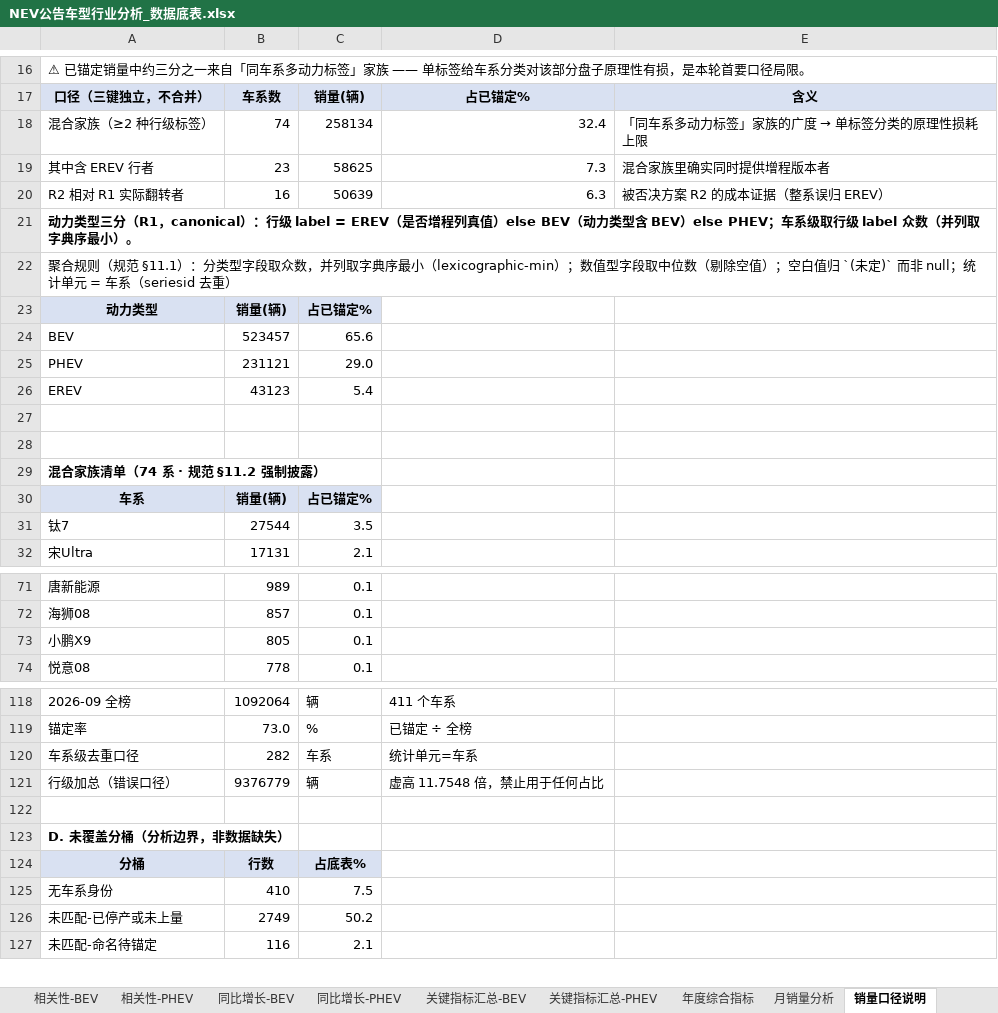
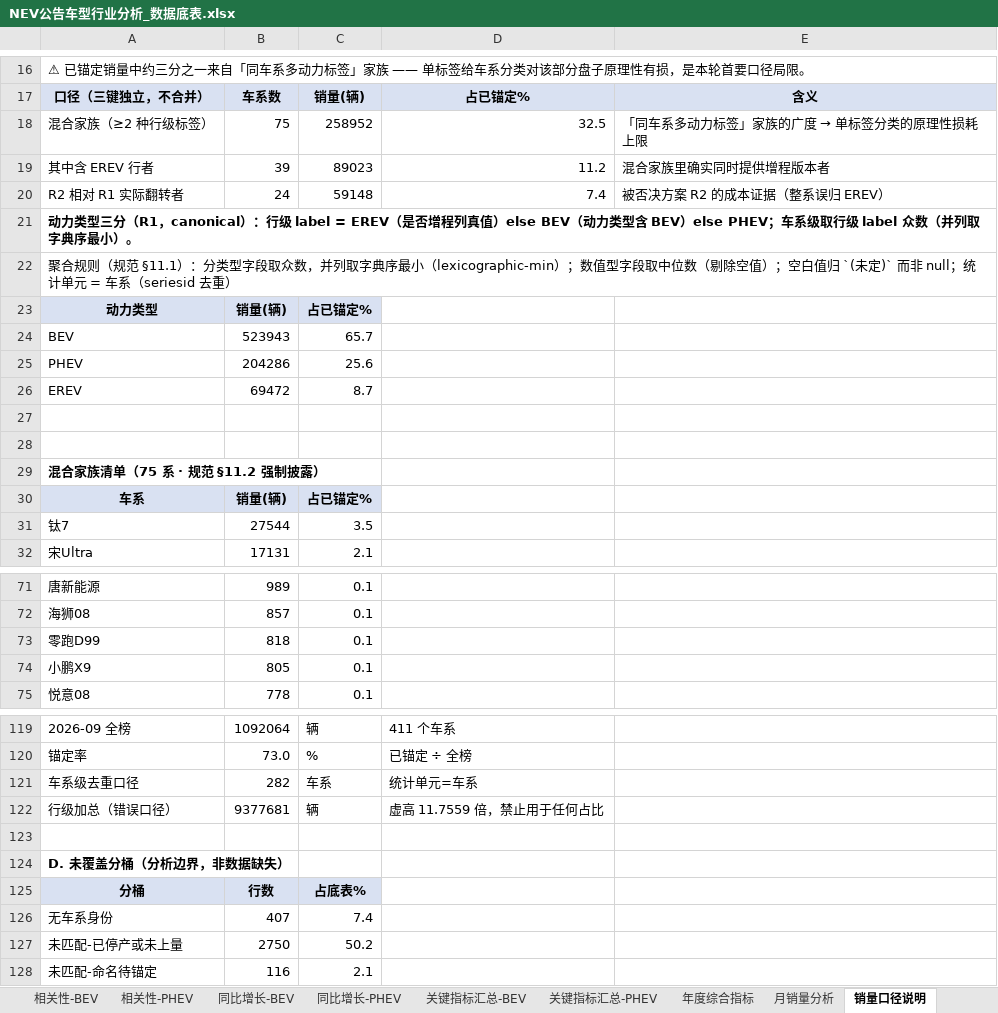
Before and after one commit to coolcat0125/TA-Analysis, an Excel workbook: 02_交付物/NEV公告车型行业分析_数据底表.xlsx, sheet 销量口径说明, drawn as a sheet; only a part is shown, gaps mark what is left out; values as stored, in another font and other column widths than the file's, no borders; addresses are those after the commit; the diff covers the shown part only; the diff names each change by its address in the sheet, - before the commit and + after, or states it on an @@ line.

```diff
--- a/02_交付物/NEV公告车型行业分析_数据底表.xlsx (sheet 销量口径说明)
+++ b/02_交付物/NEV公告车型行业分析_数据底表.xlsx (sheet 销量口径说明)
-B18: 74
+B18: 75
-C18: 258134
+C18: 258952
-D18: 32.4
+D18: 32.5
-B19: 23
+B19: 39
-C19: 58625
+C19: 89023
-D19: 7.3
+D19: 11.2
-B20: 16
+B20: 24
-C20: 50639
+C20: 59148
-D20: 6.3
+D20: 7.4
-B24: 523457
+B24: 523943
-C24: 65.6
+C24: 65.7
-B25: 231121
+B25: 204286
-C25: 29.0
+C25: 25.6
-B26: 43123
+B26: 69472
-C26: 5.4
+C26: 8.7
-A29: 混合家族清单（74 系 · 规范 §11.2 强制披露）
+A29: 混合家族清单（75 系 · 规范 §11.2 强制披露）
+row 73: 零跑D99 | 818 | 0.1
-B122: 9376779
+B122: 9377681
-D122: 虚高 11.7548 倍，禁止用于任何占比
+D122: 虚高 11.7559 倍，禁止用于任何占比
-B126: 410
+B126: 407
-C126: 7.5
+C126: 7.4
-B127: 2749
+B127: 2750
```
Also changed, not shown: 5 edited cells elsewhere in this sheet, sheet 销量月度趋势, sheet 销量-技术关联, sheet 销量市场结构, sheet 质量按细分市场, sheet 细分市场-PHEV, sheet 执行摘要, 16 more sheets, 06_自动化与工具/管线工作区/NEV公告车型行业分析_数据底表.xlsx, 25 other files.
